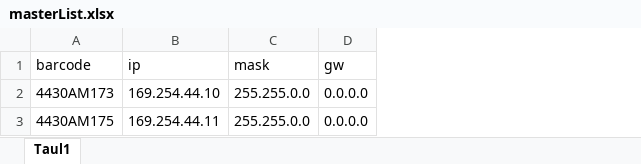
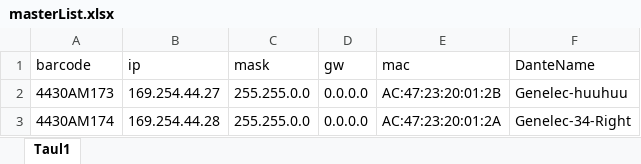
Before and after one commit to Haek82/Smart_IP_Comissioning_Tool, an Excel workbook: masterList.xlsx, sheet Taul1, drawn as a sheet; values as stored, in another font and other column widths than the file's, no borders; the diff names each change by its address in the sheet, - before the commit and + after, or states it on an @@ line.

Commit message:
Added "push config to speaker" from master list, added "write to excel" dante name and mac address

```diff
--- a/masterList.xlsx (sheet Taul1)
+++ b/masterList.xlsx (sheet Taul1)
+column E (mac), rows 2-3: AC:47:23:20:01:2B | AC:47:23:20:01:2A
+column F (DanteName), rows 2-3: Genelec-huuhuu | Genelec-34-Right
-B2 (ip): 169.254.44.10
+B2 (ip): 169.254.44.27
-A3 (barcode): 4430AM175
+A3 (barcode): 4430AM174
-B3 (ip): 169.254.44.11
+B3 (ip): 169.254.44.28
```
Also changed, not shown: 3 other files.
